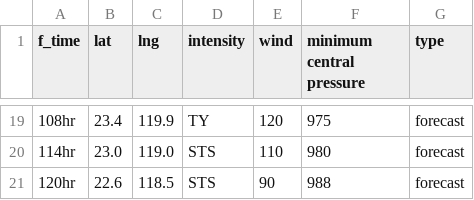
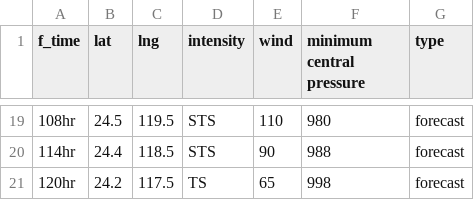
Before and after one commit to zax41006-bot/TC-Track, a CSV file: forecast_track_P.csv, drawn as a sheet; only a part is shown, gaps mark what is left out; the diff covers the shown part only.

```diff
--- a/forecast_track_P.csv
+++ b/forecast_track_P.csv
@@ -19,3 +19,3 @@
-108hr,23.4,119.9,TY,120,975,forecast
-114hr,23.0,119.0,STS,110,980,forecast
-120hr,22.6,118.5,STS,90,988,forecast
+108hr,24.5,119.5,STS,110,980,forecast
+114hr,24.4,118.5,STS,90,988,forecast
+120hr,24.2,117.5,TS,65,998,forecast
```
Also changed, not shown: 60 edited cells elsewhere in this file.
